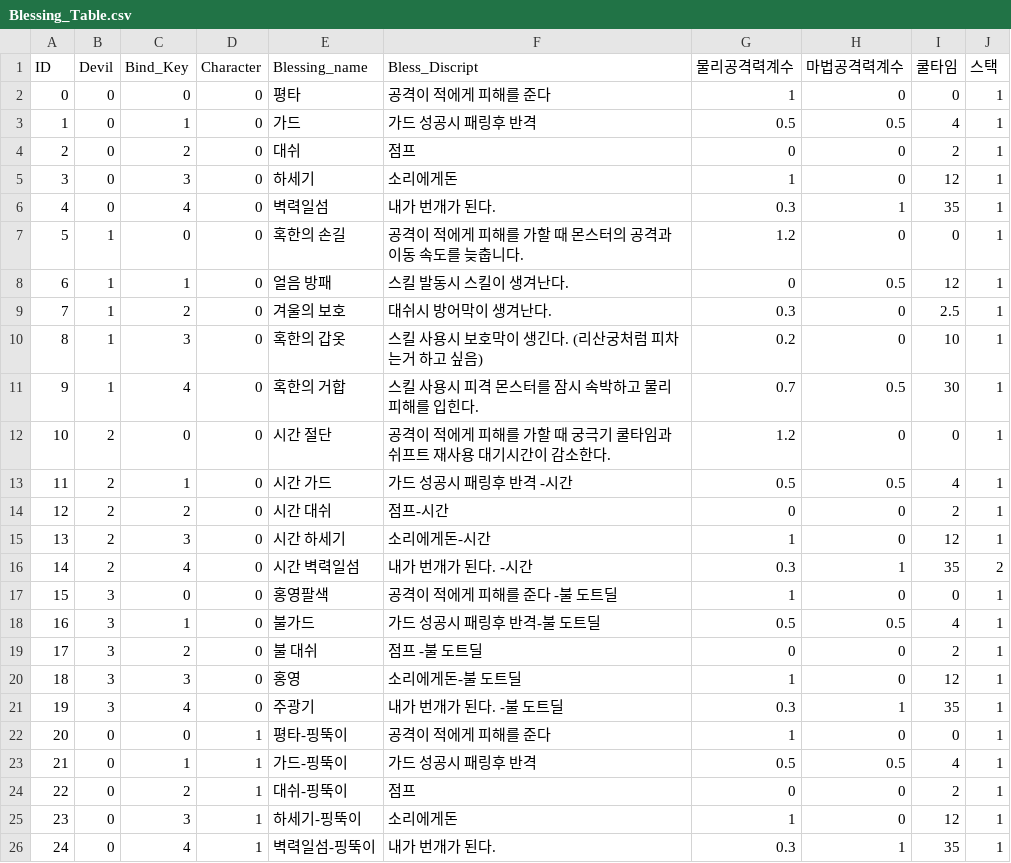
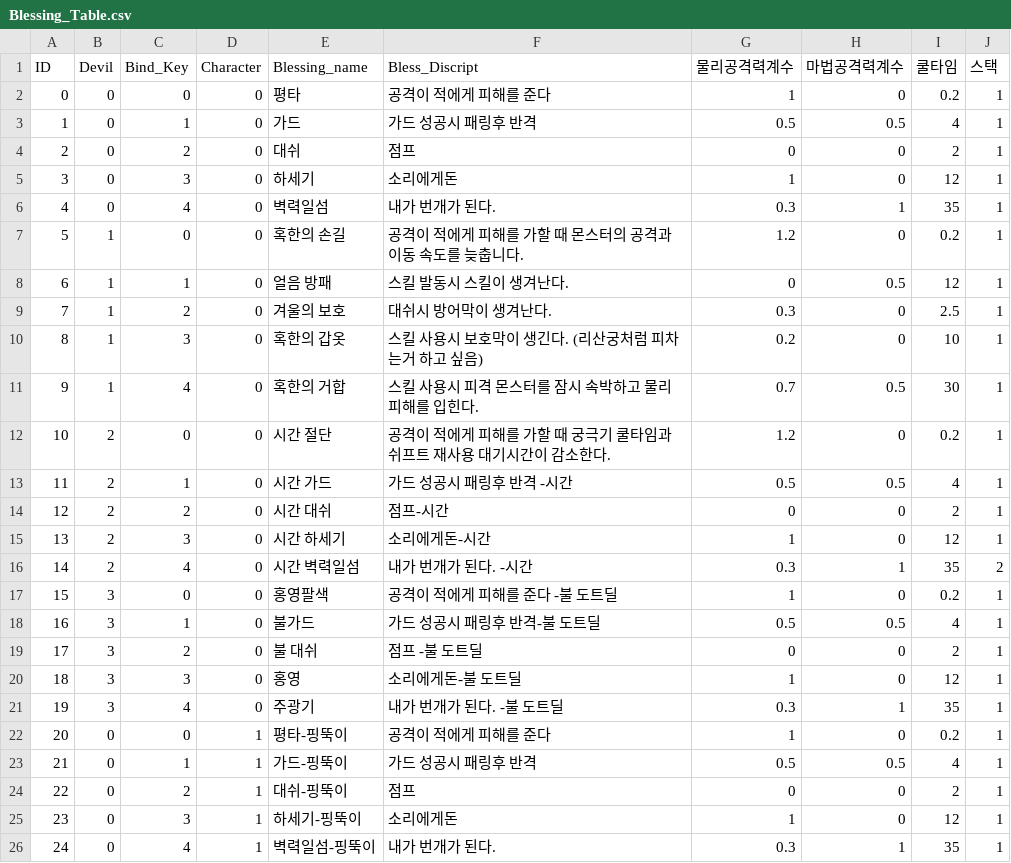
Before and after one commit to wasabi2342/HS_Capstone, a CSV file: Assets/Resources/CSV/Blessing_Table.csv, drawn as a sheet.

```diff
--- a/Assets/Resources/CSV/Blessing_Table.csv
+++ b/Assets/Resources/CSV/Blessing_Table.csv
@@ -1,3 +1,3 @@
 ID,Devil,Bind_Key,Character,Blessing_name,Bless_Discript,물리공격력계수,마법공격력계수,쿨타임,스택
-0,0,0,0,평타,공격이 적에게 피해를 준다,1,0,0,1
+0,0,0,0,평타,공격이 적에게 피해를 준다,1,0,0.2,1
 1,0,1,0,가드,가드 성공시 패링후 반격,0.5,0.5,4,1
@@ -6,3 +6,3 @@ ID,Devil,Bind_Key,Character,Blessing_name,Bless_Discript,물리공격력계수,
 4,0,4,0,벽력일섬,내가 번개가 된다. ,0.3,1,35,1
-5,1,0,0,혹한의 손길,공격이 적에게 피해를 가할 때 몬스터의 공격과 이동 속도를 늦춥니다.,1.2,0,0,1
+5,1,0,0,혹한의 손길,공격이 적에게 피해를 가할 때 몬스터의 공격과 이동 속도를 늦춥니다.,1.2,0,0.2,1
 6,1,1,0,얼음 방패,스킬 발동시 스킬이 생겨난다.,0,0.5,12,1
@@ -11,3 +11,3 @@ ID,Devil,Bind_Key,Character,Blessing_name,Bless_Discript,물리공격력계수,
 9,1,4,0,혹한의 거합,스킬 사용시 피격 몬스터를 잠시 속박하고 물리피해를 입힌다.,0.7,0.5,30,1
-10,2,0,0,시간 절단,공격이 적에게 피해를 가할 때 궁극기 쿨타임과 쉬프트 재사용 대기시간이 감소한다.,1.2,0,0,1
+10,2,0,0,시간 절단,공격이 적에게 피해를 가할 때 궁극기 쿨타임과 쉬프트 재사용 대기시간이 감소한다.,1.2,0,0.2,1
 11,2,1,0,시간 가드,가드 성공시 패링후 반격 -시간,0.5,0.5,4,1
@@ -16,3 +16,3 @@ ID,Devil,Bind_Key,Character,Blessing_name,Bless_Discript,물리공격력계수,
 14,2,4,0,시간 벽력일섬,내가 번개가 된다. -시간 ,0.3,1,35,2
-15,3,0,0,홍영팔색,공격이 적에게 피해를 준다 -불 도트딜,1,0,0,1
+15,3,0,0,홍영팔색,공격이 적에게 피해를 준다 -불 도트딜,1,0,0.2,1
 16,3,1,0,불가드,가드 성공시 패링후 반격-불 도트딜,0.5,0.5,4,1
@@ -21,3 +21,3 @@ ID,Devil,Bind_Key,Character,Blessing_name,Bless_Discript,물리공격력계수,
 19,3,4,0,주광기,내가 번개가 된다. -불 도트딜,0.3,1,35,1
-20,0,0,1,평타-핑뚝이,공격이 적에게 피해를 준다,1,0,0,1
+20,0,0,1,평타-핑뚝이,공격이 적에게 피해를 준다,1,0,0.2,1
 21,0,1,1,가드-핑뚝이,가드 성공시 패링후 반격,0.5,0.5,4,1
```
Also changed, not shown: 9 other files.
